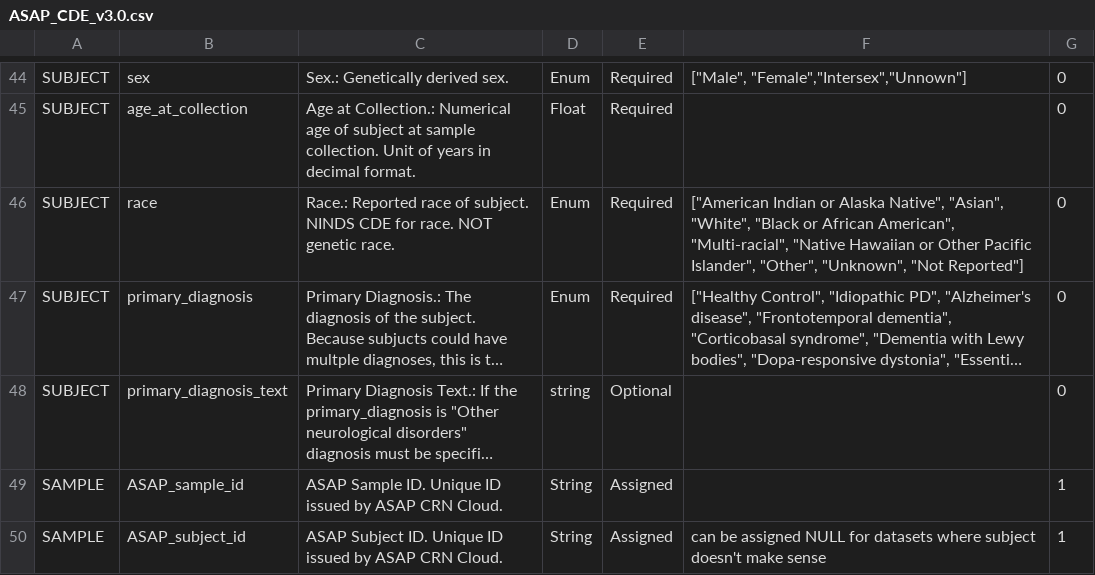
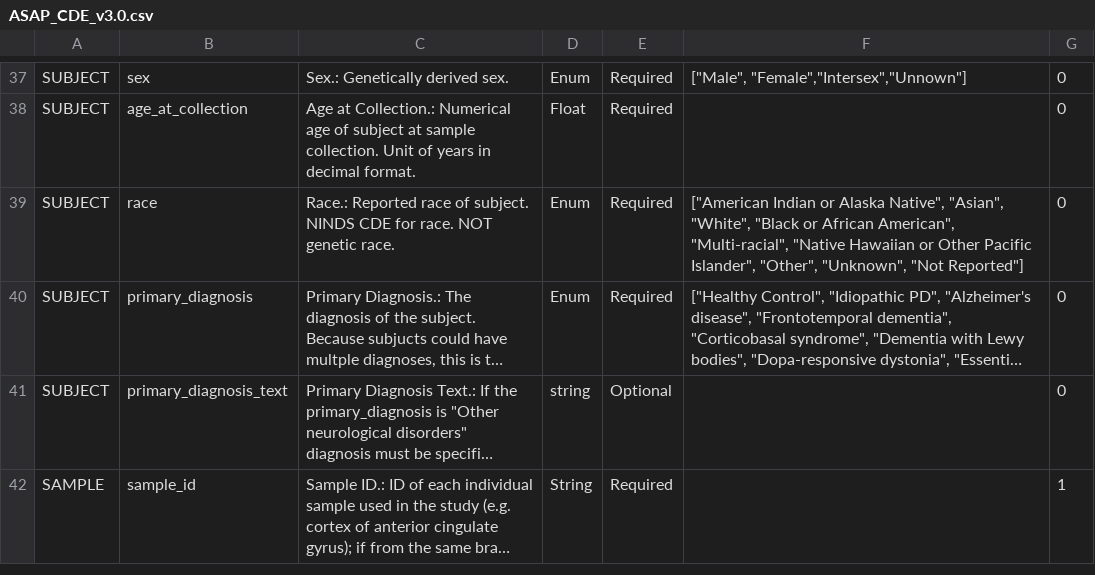
Before and after one commit to ASAP-CRN/crn-utils, a CSV file: resource/CDE/ASAP_CDE_v3.0.csv, drawn as a sheet; only a part is shown, gaps mark what is left out; the shorter side is filled out with more unchanged rows; long unchanged cells end in …; the diff covers the shown part only; the diff names each change by its address in the sheet, - before the commit and + after, or states it on an @@ line.

```diff
--- a/resource/CDE/ASAP_CDE_v3.0.csv
+++ b/resource/CDE/ASAP_CDE_v3.0.csv
-row 49: SAMPLE | ASAP_sample_id | ASAP Sample ID. Unique ID issued by ASAP CRN Cloud. | String | Assigned |  | 1
-row 50: SAMPLE | ASAP_subject_id | ASAP Subject ID. Unique ID issued by ASAP CRN Cloud. | String | Assigned | can be assigned NULL for datasets where subject doesn't make sense | 1
```
Also changed, not shown: 25 removed rows elsewhere in this file, resource/CDE/ASAP_CDE_v3.1.csv, resource/CDE/ASAP_CDE_v3.2.csv, 5 other files.
